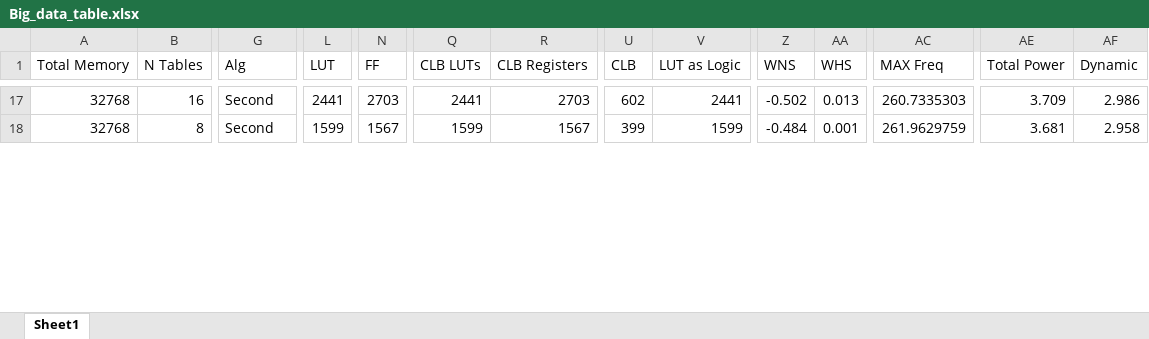
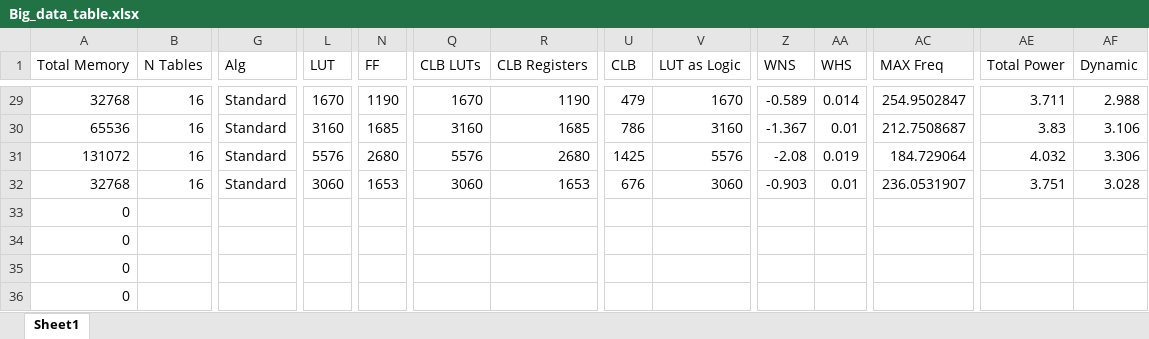
Before and after one commit to Seb1Bastian/Hashtables-on-FPGAs, an Excel workbook: Big_data_table.xlsx, sheet Sheet1, drawn as a sheet; only a part is shown, gaps mark what is left out; values as stored, in another font and other column widths than the file's, no borders; addresses are those after the commit; rows hold the shown columns only; the diff covers the shown part only; the diff names each change by its address in the sheet, - before the commit and + after, or states it on an @@ line.

```diff
--- a/Big_data_table.xlsx (sheet Sheet1)
+++ b/Big_data_table.xlsx (sheet Sheet1)
-G29 (Alg): Second
+G29 (Alg): Standard
-L29 (LUT): 2441
+L29 (LUT): 1670
-N29 (FF): 2703
+N29 (FF): 1190
-Q29 (CLB LUTs): 2441
+Q29 (CLB LUTs): 1670
-R29 (CLB Registers): 2703
+R29 (CLB Registers): 1190
-U29 (CLB): 602
+U29 (CLB): 479
-V29 (LUT as Logic): 2441
+V29 (LUT as Logic): 1670
-Z29 (WNS): -0.502
+Z29 (WNS): -0.589
-AA29 (WHS): 0.013
+AA29 (WHS): 0.014
-AC29 (MAX Freq): 260.7335303
+AC29 (MAX Freq): 254.9502847
-AE29 (Total Power): 3.709
+AE29 (Total Power): 3.711
-AF29 (Dynamic): 2.986
+AF29 (Dynamic): 2.988
+row 30: 65536 | 16 | Standard | 3160 | 1685 | 3160 | 1685 | 786 | 3160 | -1.367 | 0.01 | 212.7508687 | 3.83 | 3.106
+row 31: 131072 | 16 | Standard | 5576 | 2680 | 5576 | 2680 | 1425 | 5576 | -2.08 | 0.019 | 184.729064 | 4.032 | 3.306
-B32 (N Tables): 8
+B32 (N Tables): 16
-G32 (Alg): Second
+G32 (Alg): Standard
-L32 (LUT): 1599
+L32 (LUT): 3060
-N32 (FF): 1567
+N32 (FF): 1653
-Q32 (CLB LUTs): 1599
+Q32 (CLB LUTs): 3060
-R32 (CLB Registers): 1567
+R32 (CLB Registers): 1653
-U32 (CLB): 399
+U32 (CLB): 676
-V32 (LUT as Logic): 1599
+V32 (LUT as Logic): 3060
-Z32 (WNS): -0.484
+Z32 (WNS): -0.903
-AA32 (WHS): 0.001
+AA32 (WHS): 0.01
-AC32 (MAX Freq): 261.9629759
+AC32 (MAX Freq): 236.0531907
-AE32 (Total Power): 3.681
+AE32 (Total Power): 3.751
-AF32 (Dynamic): 2.958
+AF32 (Dynamic): 3.028
+row 33: 0
+row 34: 0
+row 35: 0
+row 36: 0
```
Also changed, not shown: 22 added rows and 51 edited cells elsewhere in this sheet, formulas that keep their value.
